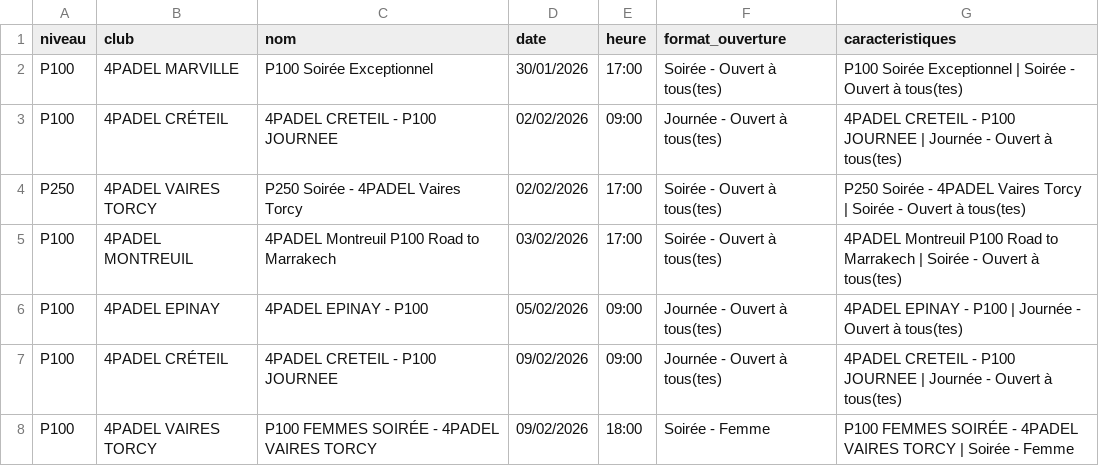
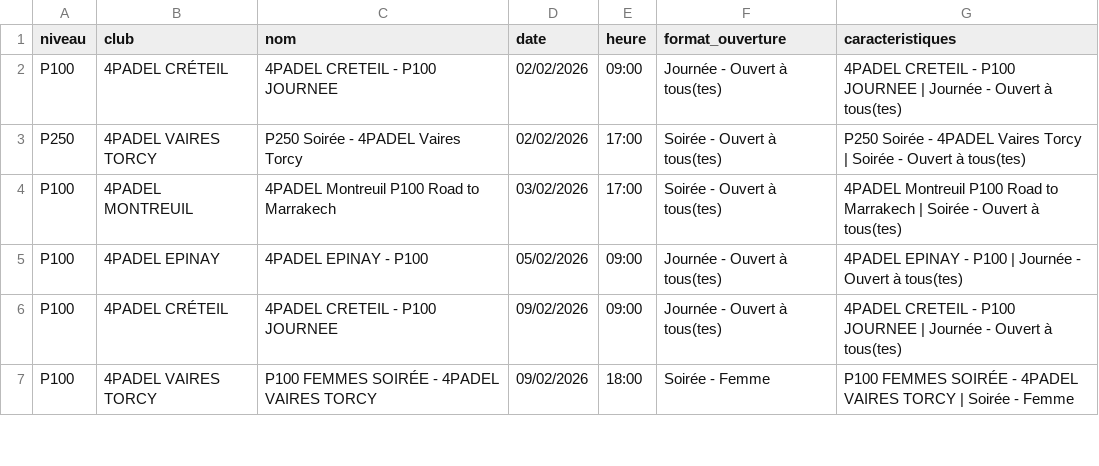
Before and after one commit to TheBigLouloup/Padel, a CSV file: tournois_4padel.csv, drawn as a sheet; only a part is shown; the diff names each change by its address in the sheet, - before the commit and + after, or states it on an @@ line.

```diff
--- a/tournois_4padel.csv
+++ b/tournois_4padel.csv
-row 2: P100 | 4PADEL MARVILLE | P100 Soirée Exceptionnel | 30/01/2026 | 17:00 | Soirée - Ouvert à tous(tes) | P100 Soirée Exceptionnel | Soirée - Ouvert à tous(tes)
```
